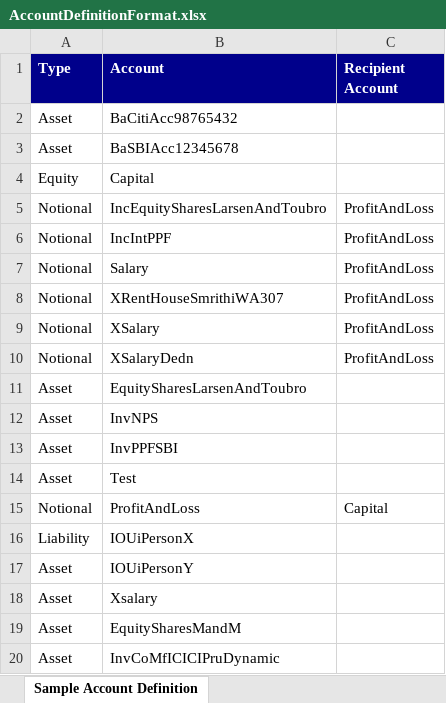
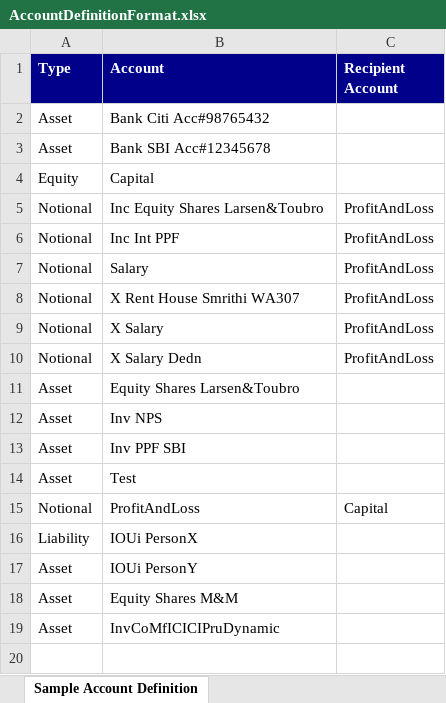
Before and after one commit to nachiappannk/BalanceSheet, an Excel workbook: BalanceSheet/BalanceSheetViewModel/Docs/AccountDefinitionFormat.xlsx, sheet Sample Account Definition, drawn as a sheet; values as stored, in another font and other column widths than the file's, no borders; removed rows and columns are numbered as before the commit, all else as after; the diff names each change by its address in the sheet, - before the commit and + after, or states it on an @@ line.

Commit message:
Handled an exception and Corrected the spacing in the columns

```diff
--- a/BalanceSheet/BalanceSheetViewModel/Docs/AccountDefinitionFormat.xlsx (sheet Sample Account Definition)
+++ b/BalanceSheet/BalanceSheetViewModel/Docs/AccountDefinitionFormat.xlsx (sheet Sample Account Definition)
-B2 (Account): BaCitiAcc98765432
+B2 (Account): Bank Citi Acc#98765432
-B3 (Account): BaSBIAcc12345678
+B3 (Account): Bank SBI Acc#12345678
-B5 (Account): IncEquitySharesLarsenAndToubro
+B5 (Account): Inc Equity Shares Larsen&Toubro
-B6 (Account): IncIntPPF
+B6 (Account): Inc Int PPF
-B8 (Account): XRentHouseSmrithiWA307
+B8 (Account): X Rent House Smrithi WA307
-B9 (Account): XSalary
+B9 (Account): X Salary
-B10 (Account): XSalaryDedn
+B10 (Account): X Salary Dedn
-B11 (Account): EquitySharesLarsenAndToubro
+B11 (Account): Equity Shares Larsen&Toubro
-B12 (Account): InvNPS
+B12 (Account): Inv NPS
-B13 (Account): InvPPFSBI
+B13 (Account): Inv PPF SBI
-B16 (Account): IOUiPersonX
+B16 (Account): IOUi PersonX
-B17 (Account): IOUiPersonY
+B17 (Account): IOUi PersonY
-row 18: Asset | Xsalary
-B18 (Account): EquitySharesMandM
+B18 (Account): Equity Shares M&M
```
Also changed, not shown: BalanceSheet/BalanceSheetViewModel/Docs/CurrentJournalTemplate.xlsx, BalanceSheet/BalanceSheetViewModel/Docs/PreviousBalanceSheetTemplate.xlsx, 1 other file.
